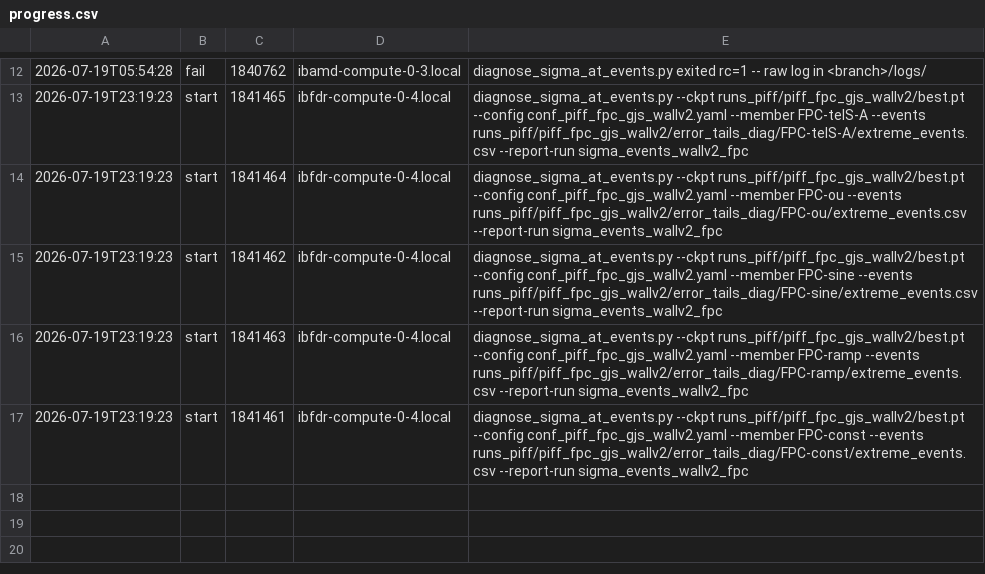
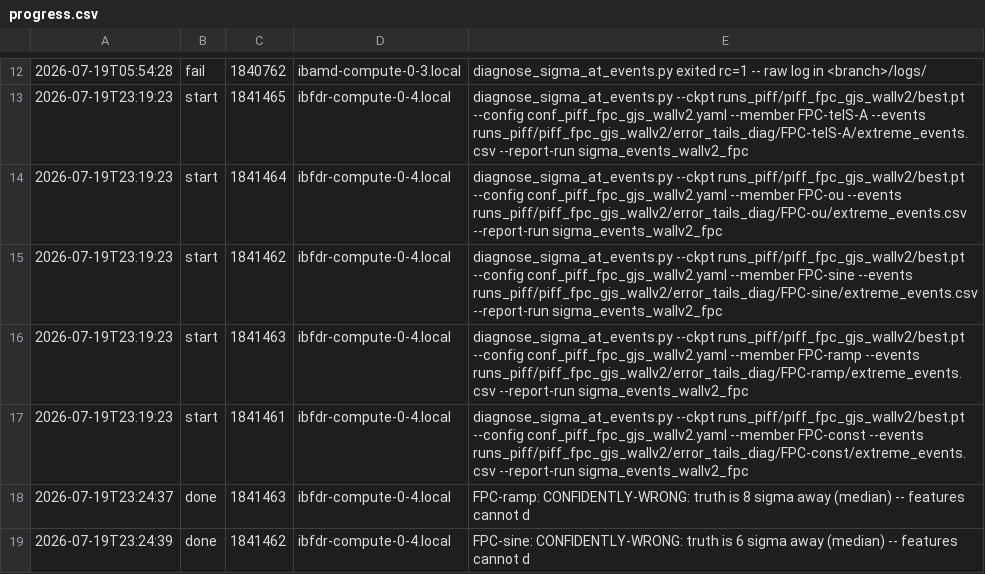
Before and after one commit to sanaamouzahir/qg-closure, a CSV file: reports/sigma_events_wallv2_fpc/progress.csv, drawn as a sheet; only a part is shown, gaps mark what is left out; the diff names each change by its address in the sheet, - before the commit and + after, or states it on an @@ line.

Commit message:
[cluster][digest] sigma_events_wallv2_fpc done (1841462)

```diff
--- a/reports/sigma_events_wallv2_fpc/progress.csv
+++ b/reports/sigma_events_wallv2_fpc/progress.csv
+row 18: 2026-07-19T23:24:37 | done | 1841463 | ibfdr-compute-0-4.local | FPC-ramp: CONFIDENTLY-WRONG: truth is 8 sigma away (median) -- features cannot d
+row 19: 2026-07-19T23:24:39 | done | 1841462 | ibfdr-compute-0-4.local | FPC-sine: CONFIDENTLY-WRONG: truth is 6 sigma away (median) -- features cannot d
```
Also changed, not shown: 2 other files.
